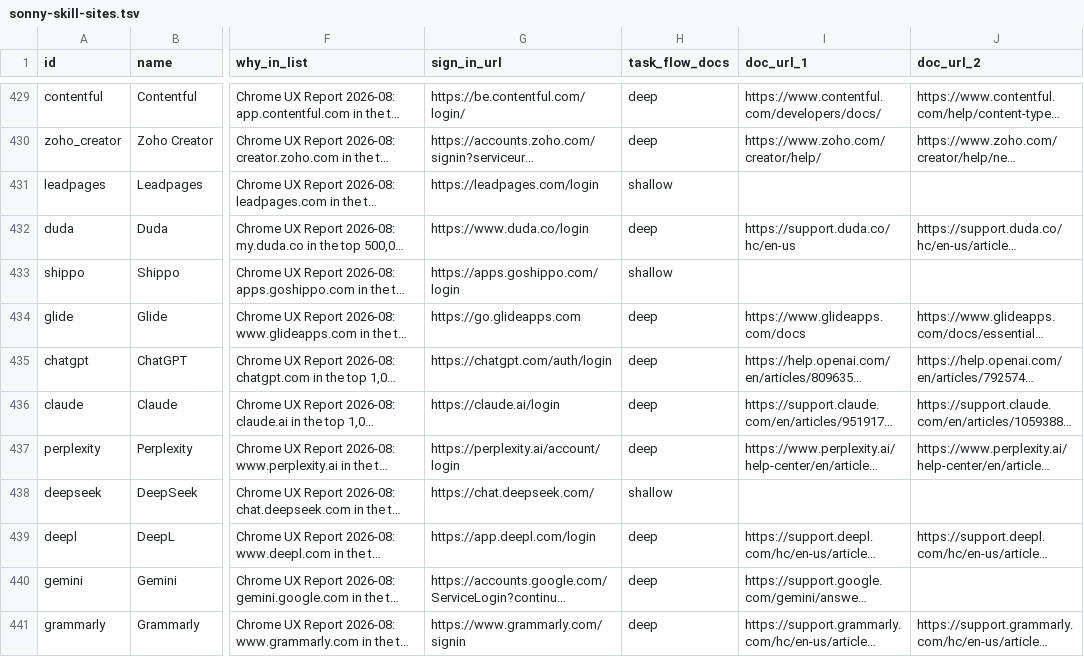
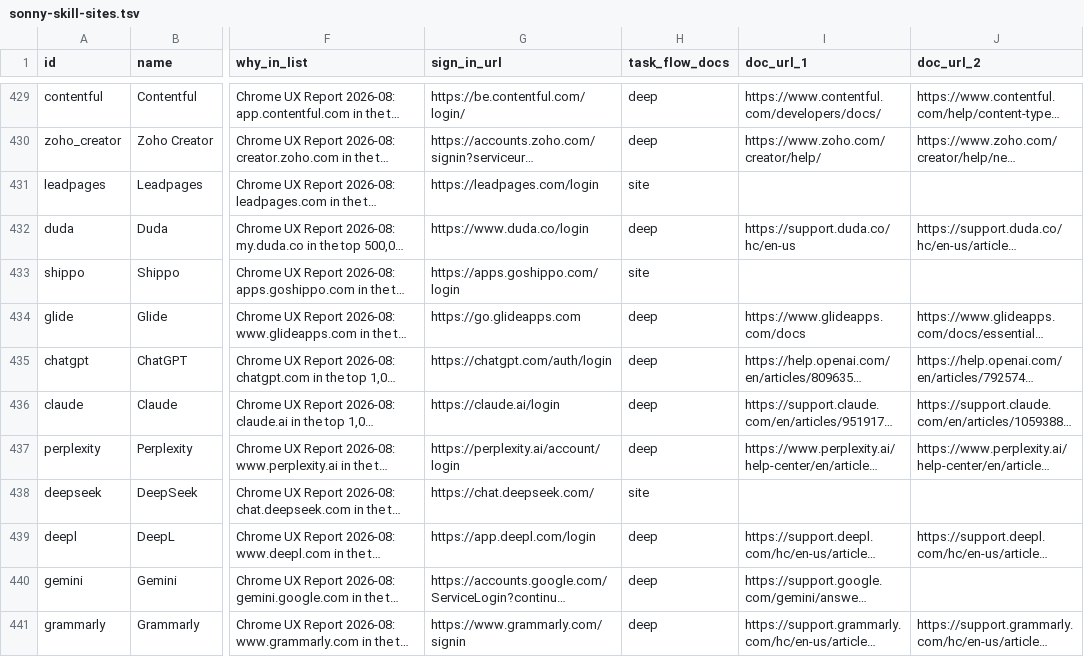
Before and after one commit to sauranshbhavya/macos-agent, a TSV file: docs/sonny-skill-sites.tsv, drawn as a sheet; only a part is shown, gaps mark what is left out; long unchanged cells end in …; the diff covers the shown part only; the diff names each change by its address in the sheet, - before the commit and + after, or states it on an @@ line.

Commit message:
chore(skills): SONNY-501 a catalogue row can say its flows were read from the live site
Founder decision, 2026-09-16: every skill pack is deep. 54 catalogue rows stood in the way — their public documentation carries no step-level task flows, so SONNY-461 marked them shallow, and SkillPackTests pins that a pack may be deep only when its row's task_flow_docs says deep. task_flow_docs gains a third value, site, meaning the flows were read off the live site rather than out of documentation, and those 54 rows move to it; nothing else in the catalogue moves, proved cell by cell against 3bf70677 with a control that plants two cells in two other columns and is reported. The depth check is now one function, depthProblem, which the loop over every shipped pack and a new held-samples test both travel, so the samples cannot enter downstream of the mechanism they hold; it allows a deep pack on a deep or a site row and on nothing else, and the samples refuse shallow, an empty cell and four near-miss spellings so the widening is by exactly one value. The shipped packs cannot hold that narrowing any more — no row says shallow, so the population loop has nothing to refuse and would pass as warmly with the narrowing gone, which is why the samples are the whole guard and why the mutation plan's mutants aim at them. No pack's depth changes here: this branch opens the door and the pack lanes walk through it. The rule a lane owes before writing site on a row is written where a pack lane reads it — SkillPack's depth doc comment and a CLAUDE.md gotcha: the pages are opened in a browser, in a profile with no sign-ins, and a scripted fetch is not a reading, because 18 of 23 pages an earlier group cited served a scripted client nothing while answering HTTP 200.

```diff
--- a/docs/sonny-skill-sites.tsv
+++ b/docs/sonny-skill-sites.tsv
-H431 (task_flow_docs): shallow
+H431 (task_flow_docs): site
-H433 (task_flow_docs): shallow
+H433 (task_flow_docs): site
-H438 (task_flow_docs): shallow
+H438 (task_flow_docs): site
```
Also changed, not shown: 51 edited cells elsewhere in this file, 3 other files.
